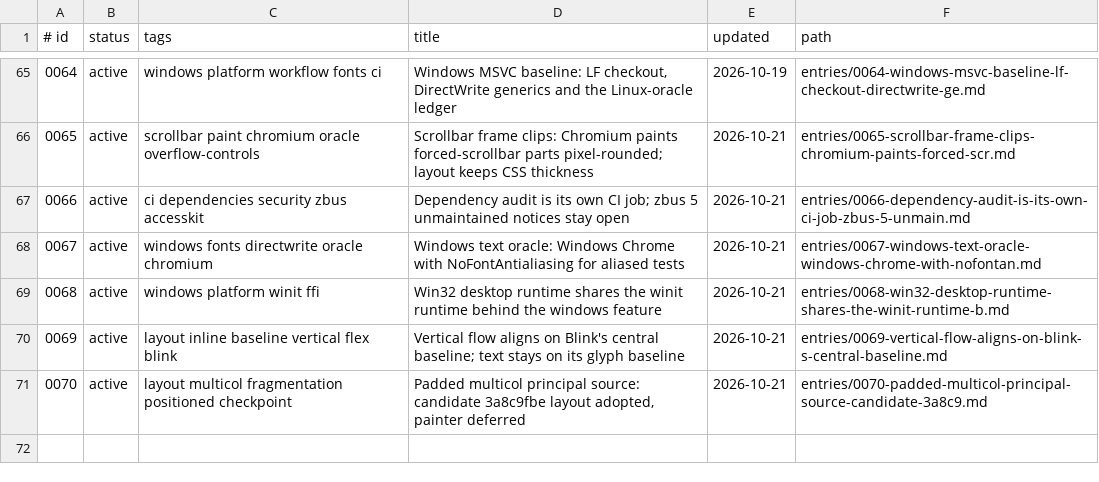
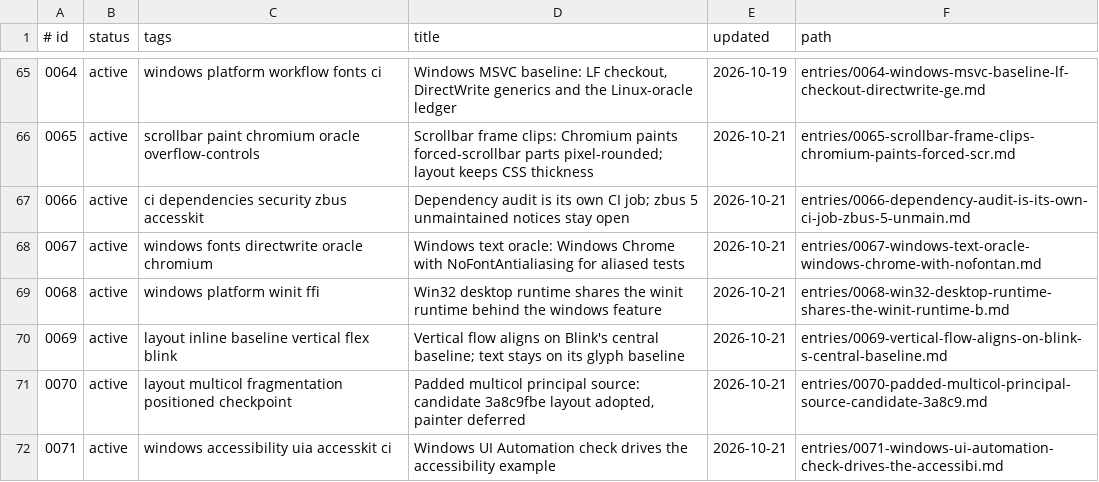
Before and after one commit to zhuowcui/open-ui, a TSV file: docs/memory/index.tsv, drawn as a sheet; only a part is shown, gaps mark what is left out.

```diff
--- a/docs/memory/index.tsv
+++ b/docs/memory/index.tsv
@@ -71 +71,2 @@
 0070	active	layout multicol fragmentation positioned checkpoint	Padded multicol principal source: candidate 3a8c9fbe layout adopted, painter deferred	2026-10-21	entries/0070-padded-multicol-principal-source-candidate-3a8c9.md
+0071	active	windows accessibility uia accesskit ci	Windows UI Automation check drives the accessibility example	2026-10-21	entries/0071-windows-ui-automation-check-drives-the-accessibi.md
```
Also changed, not shown: 12 other files.
